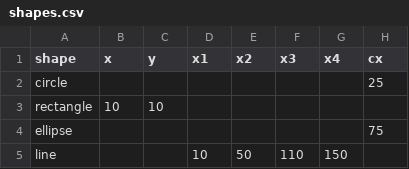
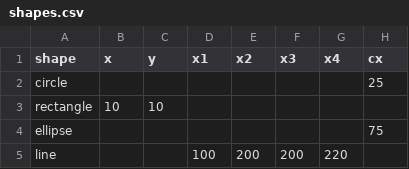
Before and after one commit to gokulviijayakumar/gokulvijayakumar.github.io, a CSV file: shapes.csv, drawn as a sheet; only a part is shown; the diff names each change by its address in the sheet, - before the commit and + after, or states it on an @@ line.

Commit message:
update shapes

```diff
--- a/shapes.csv
+++ b/shapes.csv
-D5 (x1): 10
+D5 (x1): 100
-E5 (x2): 50
+E5 (x2): 200
-F5 (x3): 110
+F5 (x3): 200
-G5 (x4): 150
+G5 (x4): 220
```
